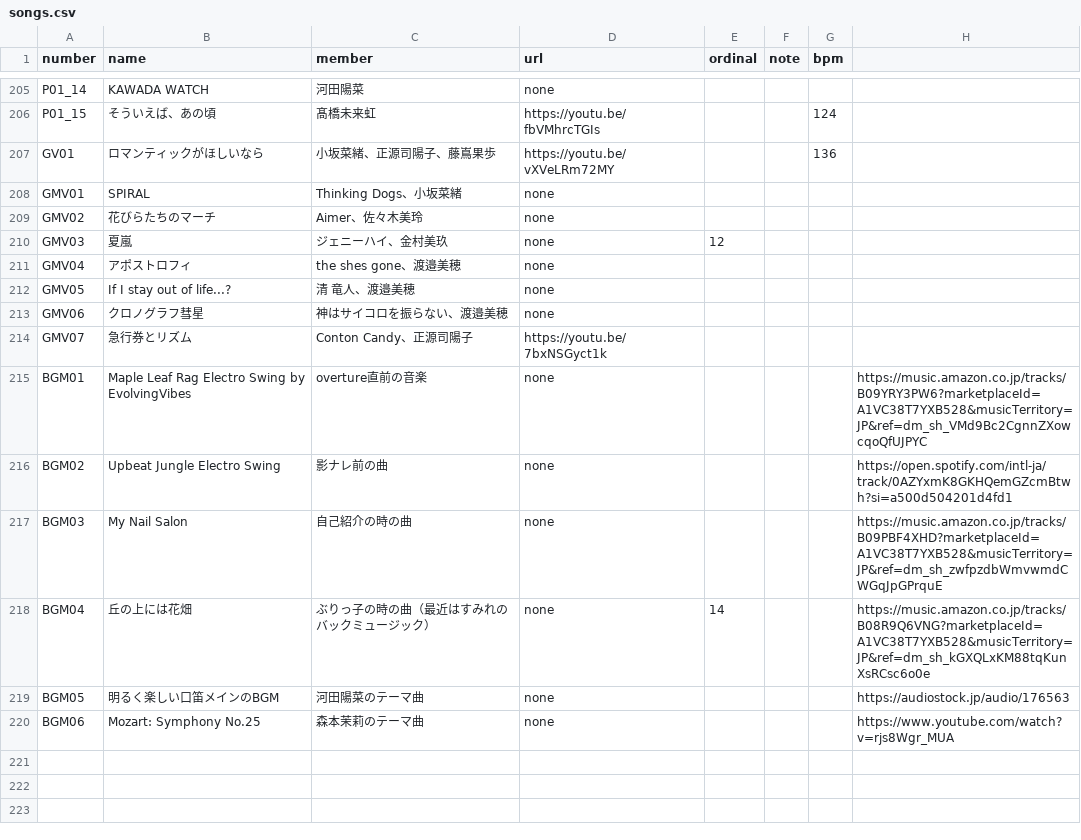
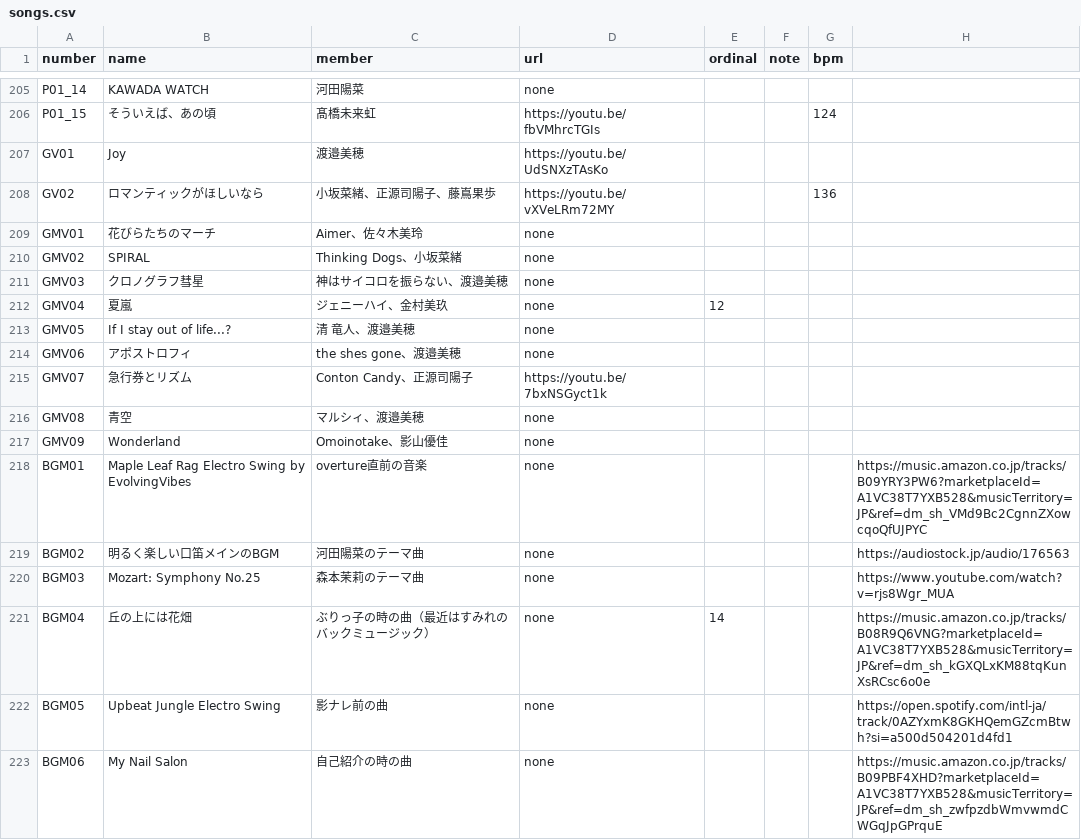
Before and after one commit to CircleTenThanks/CircleTenThanks.github.io, a CSV file: _data/songs.csv, drawn as a sheet; only a part is shown, gaps mark what is left out.

Commit message:
Update: Joy 追加、他関連楽曲を時系列順に

```diff
--- a/_data/songs.csv
+++ b/_data/songs.csv
@@ -206,15 +206,18 @@ P01_14,KAWADA WATCH,河田陽菜,none,,,,
 P01_15,そういえば、あの頃,髙橋未来虹,https://youtu.be/fbVMhrcTGIs,,,124,
-GV01,ロマンティックがほしいなら,小坂菜緒、正源司陽子、藤嶌果歩,https://youtu.be/vXVeLRm72MY,,,136,
-GMV01,SPIRAL,Thinking Dogs、小坂菜緒,none,,,,
-GMV02,花びらたちのマーチ,Aimer、佐々木美玲,none,,,,
-GMV03,夏嵐,ジェニーハイ、金村美玖,none,12,,,
-GMV04,アポストロフィ,the shes gone、渡邉美穂,none,,,,
+GV01,Joy,渡邉美穂,https://youtu.be/UdSNXzTAsKo,,,,
+GV02,ロマンティックがほしいなら,小坂菜緒、正源司陽子、藤嶌果歩,https://youtu.be/vXVeLRm72MY,,,136,
+GMV01,花びらたちのマーチ,Aimer、佐々木美玲,none,,,,
+GMV02,SPIRAL,Thinking Dogs、小坂菜緒,none,,,,
+GMV03,クロノグラフ彗星,神はサイコロを振らない、渡邉美穂,none,,,,
+GMV04,夏嵐,ジェニーハイ、金村美玖,none,12,,,
 GMV05,If I stay out of life...?,清 竜人、渡邉美穂,none,,,,
-GMV06,クロノグラフ彗星,神はサイコロを振らない、渡邉美穂,none,,,,
+GMV06,アポストロフィ,the shes gone、渡邉美穂,none,,,,
 GMV07,急行券とリズム,Conton Candy、正源司陽子,https://youtu.be/7bxNSGyct1k,,,,
+GMV08,青空,マルシィ、渡邉美穂,none,,,,
+GMV09,Wonderland,Omoinotake、影山優佳,none,,,,
 BGM01,Maple Leaf Rag Electro Swing by EvolvingVibes,overture直前の音楽,none,,,,https://music.amazon.co.jp/tracks/B09YRY3PW6?marketplaceId=A1VC38T7YXB528&musicTerritory=JP&ref=dm_sh_VMd9Bc2CgnnZXowcqoQfUJPYC,
-BGM02,Upbeat Jungle Electro Swing,影ナレ前の曲,none,,,,https://open.spotify.com/intl-ja/track/0AZYxmK8GKHQemGZcmBtwh?si=a500d504201d4fd1,
-BGM03,My Nail Salon,自己紹介の時の曲,none,,,,https://music.amazon.co.jp/tracks/B09PBF4XHD?marketplaceId=A1VC38T7YXB528&musicTerritory=JP&ref=dm_sh_zwfpzdbWmvwmdCWGqJpGPrquE,
+BGM02,明るく楽しい口笛メインのBGM,河田陽菜のテーマ曲,none,,,,https://audiostock.jp/audio/176563,
+BGM03,Mozart: Symphony No.25,森本茉莉のテーマ曲,none,,,,https://www.youtube.com/watch?v=rjs8Wgr_MUA,
 BGM04,丘の上には花畑,ぶりっ子の時の曲（最近はすみれのバックミュージック）,none,14,,,https://music.amazon.co.jp/tracks/B08R9Q6VNG?marketplaceId=A1VC38T7YXB528&musicTerritory=JP&ref=dm_sh_kGXQLxKM88tqKunXsRCsc6o0e,
-BGM05,明るく楽しい口笛メインのBGM,河田陽菜のテーマ曲,none,,,,https://audiostock.jp/audio/176563,
-BGM06,Mozart: Symphony No.25,森本茉莉のテーマ曲,none,,,,https://www.youtube.com/watch?v=rjs8Wgr_MUA,
+BGM05,Upbeat Jungle Electro Swing,影ナレ前の曲,none,,,,https://open.spotify.com/intl-ja/track/0AZYxmK8GKHQemGZcmBtwh?si=a500d504201d4fd1,
+BGM06,My Nail Salon,自己紹介の時の曲,none,,,,https://music.amazon.co.jp/tracks/B09PBF4XHD?marketplaceId=A1VC38T7YXB528&musicTerritory=JP&ref=dm_sh_zwfpzdbWmvwmdCWGqJpGPrquE,
```
